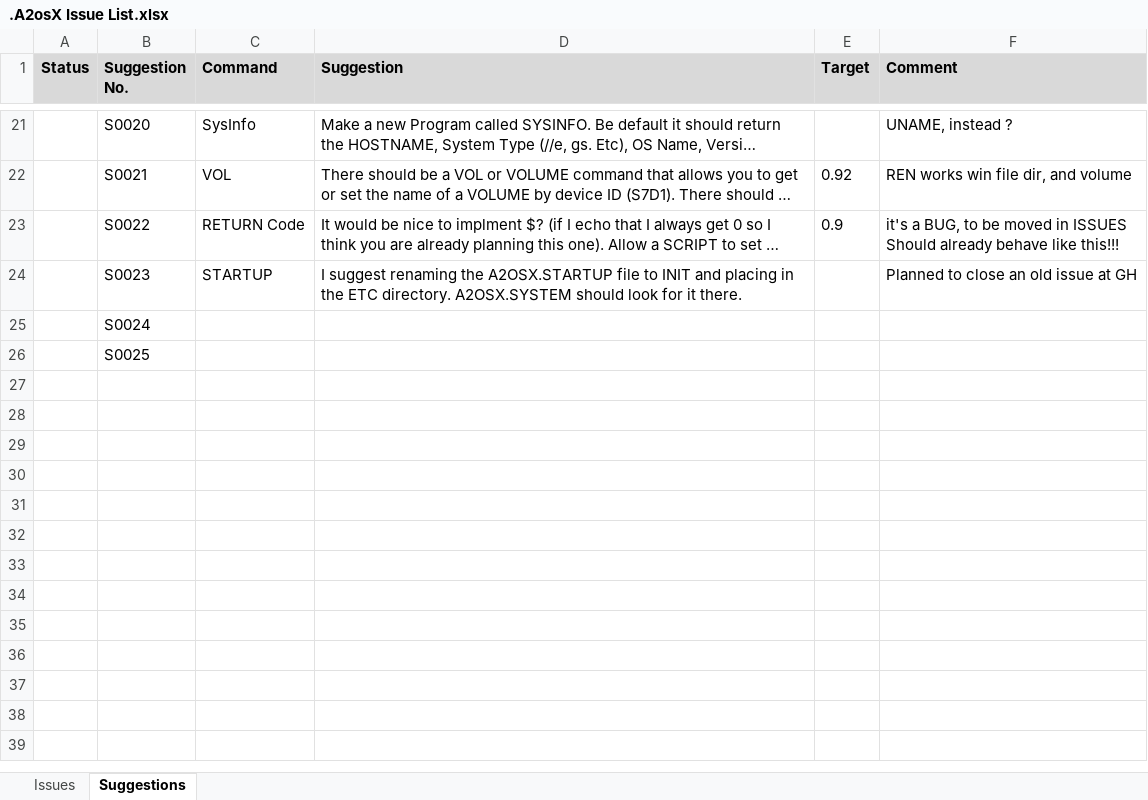
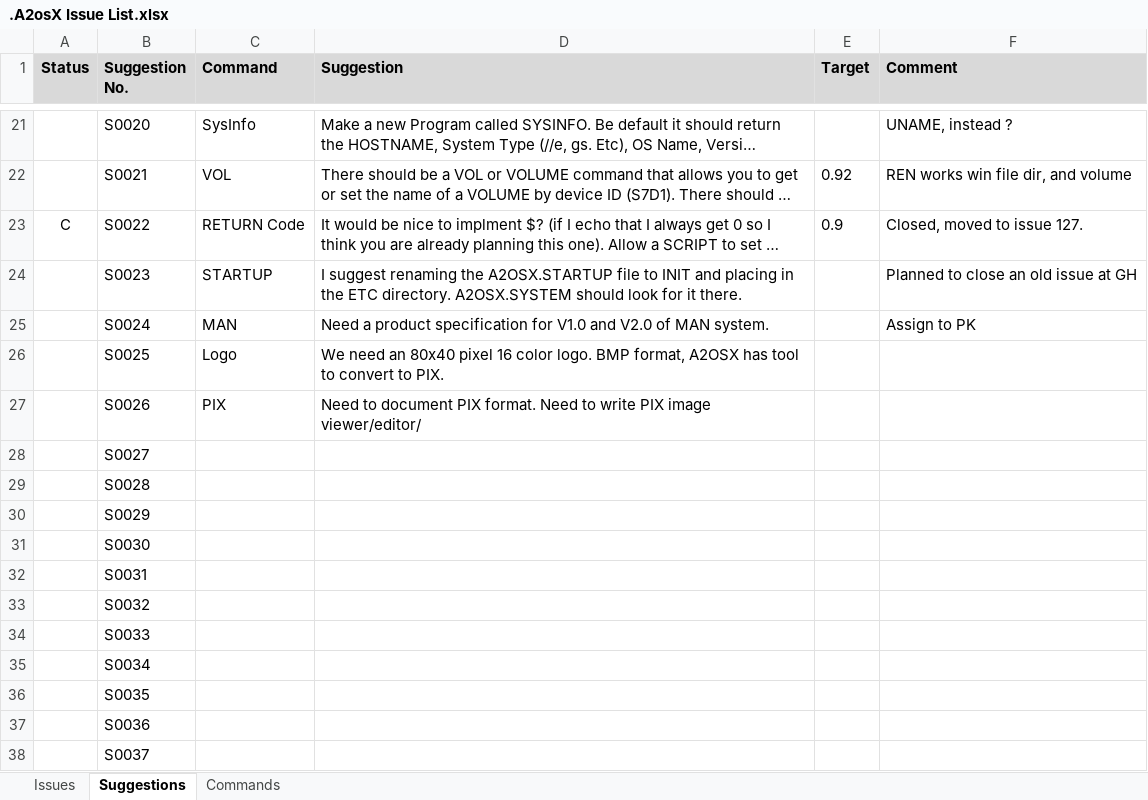
Before and after one commit to A2osX/A2osX, an Excel workbook: .A2osX Issue List.xlsx, sheet Suggestions, drawn as a sheet; only a part is shown, gaps mark what is left out; long unchanged cells end in …; values as stored, in another font and other column widths than the file's, no borders; ↵ is a line break in a cell; the diff names each change by its address in the sheet, - before the commit and + after, or states it on an @@ line.

```diff
--- a/.A2osX Issue List.xlsx (sheet Suggestions)
+++ b/.A2osX Issue List.xlsx (sheet Suggestions)
+sheet tab: Commands
-A23 (Status): (empty)
+A23 (Status): C
-F23 (Comment): it's a BUG, to be moved in ISSUES ↵ Should already behave like this!!!
+F23 (Comment): Closed, moved to issue 127.
-C25 (Command): (empty)
+C25 (Command): MAN
-D25 (Suggestion): (empty)
+D25 (Suggestion): Need a product specification for V1.0 and V2.0 of MAN system.
-F25 (Comment): (empty)
+F25 (Comment): Assign to PK
-C26 (Command): (empty)
+C26 (Command): Logo
-D26 (Suggestion): (empty)
+D26 (Suggestion): We need an 80x40 pixel 16 color logo. BMP format, A2OSX has tool to convert to PIX.
+row 27:  | S0026 | PIX | Need to document PIX format. Need to write PIX image viewer/editor/
+row 28:  | S0027
+row 29:  | S0028
+row 30:  | S0029
+row 31:  | S0030
+row 32:  | S0031
+row 33:  | S0032
+row 34:  | S0033
+row 35:  | S0034
+row 36:  | S0035
+row 37:  | S0036
+row 38:  | S0037
```
Also changed, not shown: sheet Issues.
